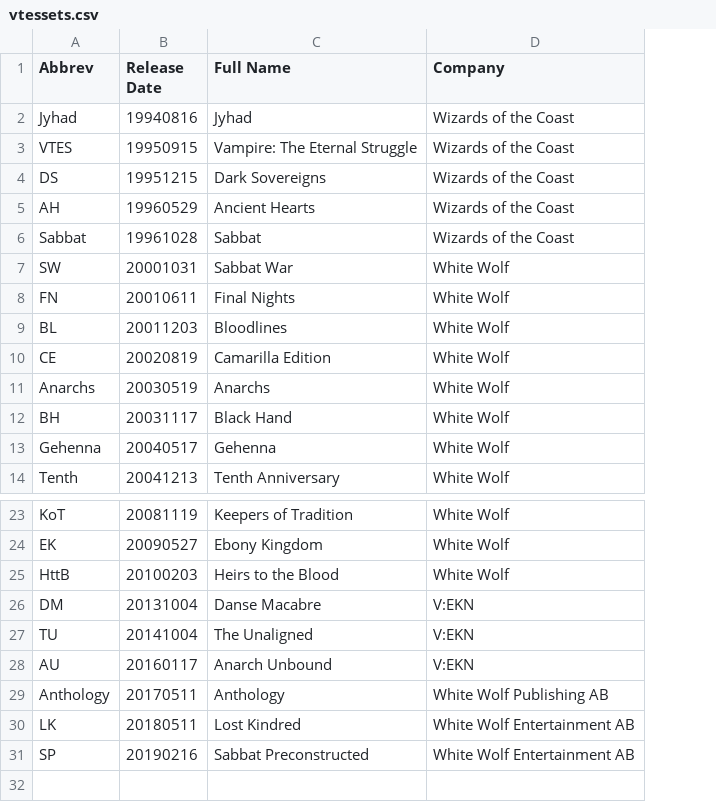
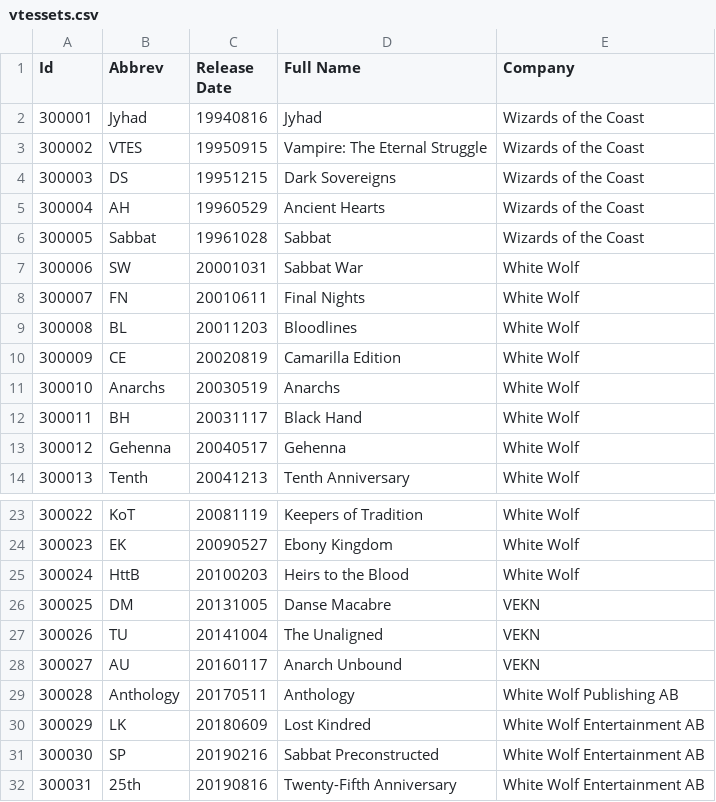
Before and after one commit to GiottoVerducci/vtescsv, a CSV file: vtessets.csv, drawn as a sheet; only a part is shown, gaps mark what is left out; addresses are those after the commit; the diff names each change by its address in the sheet, - before the commit and + after, or states it on an @@ line.

Commit message:
Added Id column to vtessets.csv. Added KoT reprints v2 (2019-08-14)

```diff
--- a/vtessets.csv
+++ b/vtessets.csv
+column A (Id), rows 2-14: 300001 | 300002 | 300003 | 300004 | 300005 | 300006 | 300007 | 300008 | 300009 | 300010 | 300011 | 300012 | 300013; rows 23-31: 300022 | 300023 | 300024 | 300025 | 300026 | 300027 | 300028 | 300029 | 300030
-C26 (Release Date): 20131004
+C26 (Release Date): 20131005
-E26:E28 (Company): V:EKN
+E26:E28 (Company): VEKN
-C30 (Release Date): 20180511
+C30 (Release Date): 20180609
+row 32: 300031 | 25th | 20190816 | Twenty-Fifth Anniversary | White Wolf Entertainment AB
```
Also changed, not shown: vtescrypt.csv, vteslib.csv.
